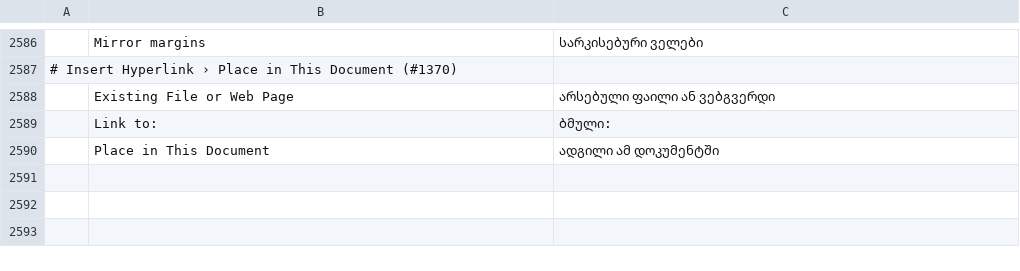
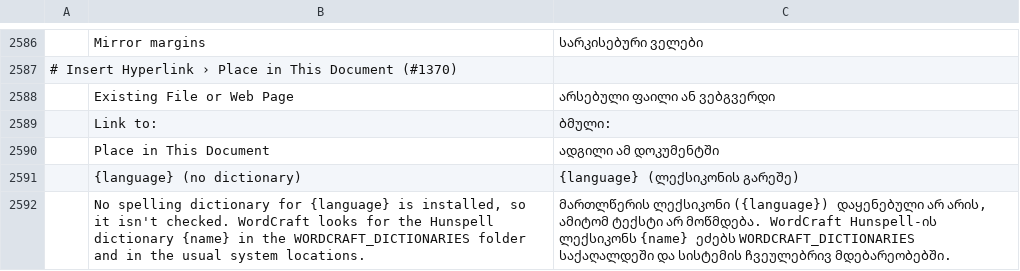
Before and after one commit to devius/wordcraft, a TSV file: crates/ui-egui/src/i18n/ka.tsv, drawn as a sheet; only a part is shown, gaps mark what is left out; the diff names each change by its address in the sheet, - before the commit and + after, or states it on an @@ line.

```diff
--- a/crates/ui-egui/src/i18n/ka.tsv
+++ b/crates/ui-egui/src/i18n/ka.tsv
+row 2591:  | {language} (no dictionary) | {language} (ლექსიკონის გარეშე)
+row 2592:  | No spelling dictionary for {language} is installed, so it isn't checked. WordCraft looks for the Hunspell dictionary {name} in the WORDCRAFT_DICTIONARIES folder and in the usual system locations. | მართლწერის ლექსიკონი ({language}) დაყენებული არ არის, ამიტომ ტექსტი არ მოწმდება. WordCraft Hunspell-ის ლექსიკონს {name} ეძებს WORDCRAFT_DICTIONARIES საქაღალდეში და სისტემის ჩვეულებრივ მდებარეობებში.
```
